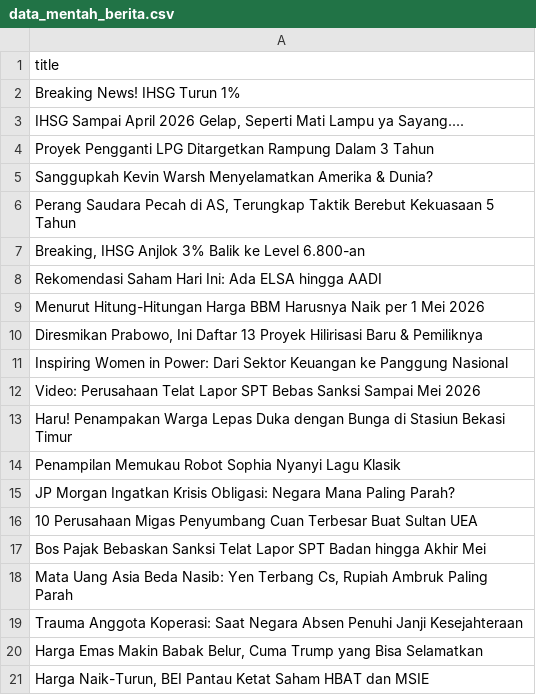
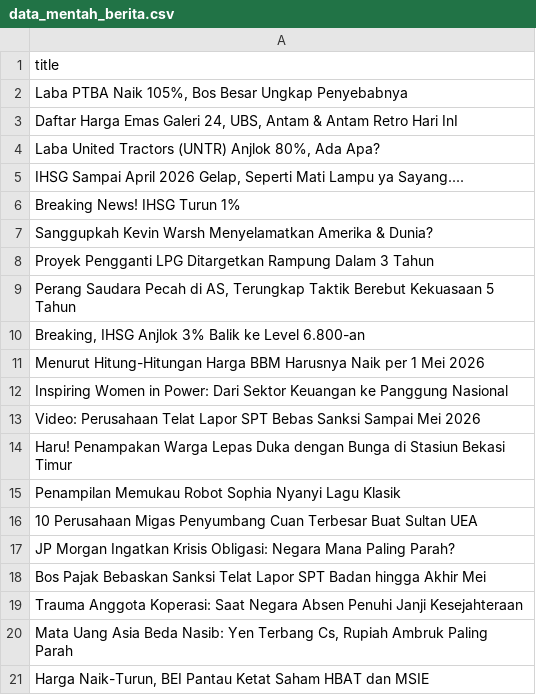
Before and after one commit to arjunsujarwo/arjun-portfolio, a CSV file: data_mentah_berita.csv, drawn as a sheet.

```diff
--- a/data_mentah_berita.csv
+++ b/data_mentah_berita.csv
@@ -1,11 +1,12 @@
 title
+"Laba PTBA Naik 105%, Bos Besar Ungkap Penyebabnya"
+"Daftar Harga Emas Galeri 24, UBS, Antam & Antam Retro Hari InI"
+"Laba United Tractors (UNTR) Anjlok 80%, Ada Apa?"
+"IHSG Sampai April 2026 Gelap, Seperti Mati Lampu ya Sayang...."
 Breaking News! IHSG Turun 1%
-"IHSG Sampai April 2026 Gelap, Seperti Mati Lampu ya Sayang...."
+Sanggupkah Kevin Warsh Menyelamatkan Amerika & Dunia?
 Proyek Pengganti LPG Ditargetkan Rampung Dalam 3 Tahun
-Sanggupkah Kevin Warsh Menyelamatkan Amerika & Dunia?
 "Perang Saudara Pecah di AS, Terungkap Taktik Berebut Kekuasaan 5 Tahun"
 "Breaking, IHSG Anjlok 3% Balik ke Level 6.800-an"
-Rekomendasi Saham Hari Ini: Ada ELSA hingga AADI
 Menurut Hitung-Hitungan Harga BBM Harusnya Naik per 1 Mei 2026
-"Diresmikan Prabowo, Ini Daftar 13 Proyek Hilirisasi Baru & Pemiliknya"
 Inspiring Women in Power: Dari Sektor Keuangan ke Panggung Nasional
@@ -14,8 +15,7 @@ Haru! Penampakan Warga Lepas Duka dengan Bunga di Stasiun Bekasi Timur
 Penampilan Memukau Robot Sophia Nyanyi Lagu Klasik
+10 Perusahaan Migas Penyumbang Cuan Terbesar Buat Sultan UEA
 JP Morgan Ingatkan Krisis Obligasi: Negara Mana Paling Parah?
-10 Perusahaan Migas Penyumbang Cuan Terbesar Buat Sultan UEA
 Bos Pajak Bebaskan Sanksi Telat Lapor SPT Badan hingga Akhir Mei
+Trauma Anggota Koperasi: Saat Negara Absen Penuhi Janji Kesejahteraan
 "Mata Uang Asia Beda Nasib: Yen Terbang Cs, Rupiah Ambruk Paling Parah"
-Trauma Anggota Koperasi: Saat Negara Absen Penuhi Janji Kesejahteraan
-"Harga Emas Makin Babak Belur, Cuma Trump yang Bisa Selamatkan"
 "Harga Naik-Turun, BEI Pantau Ketat Saham HBAT dan MSIE"
```
Also changed, not shown: 5 other files.
